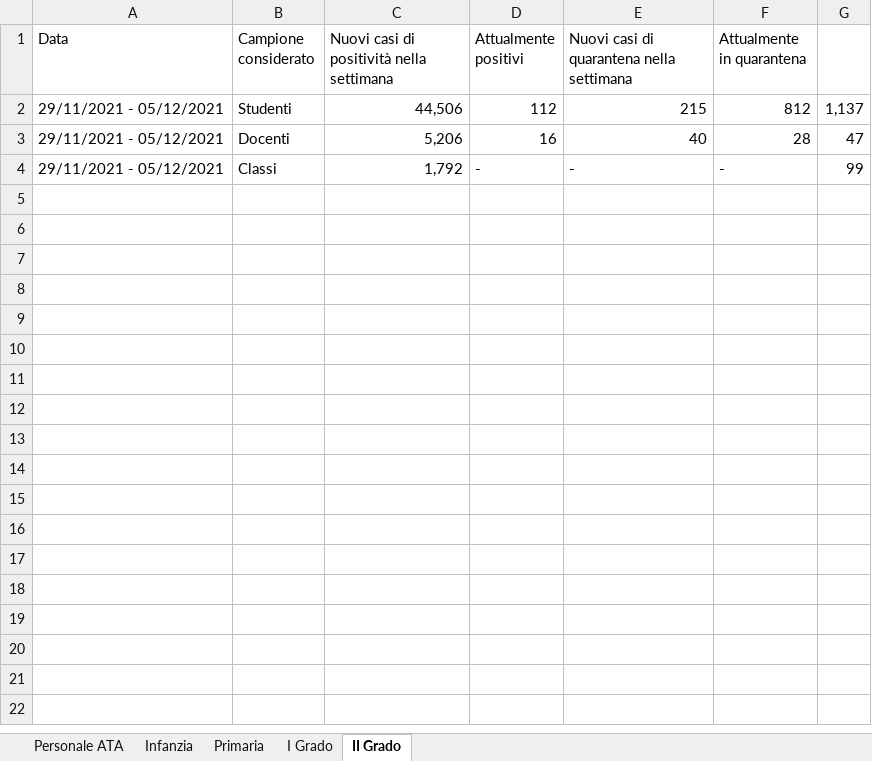
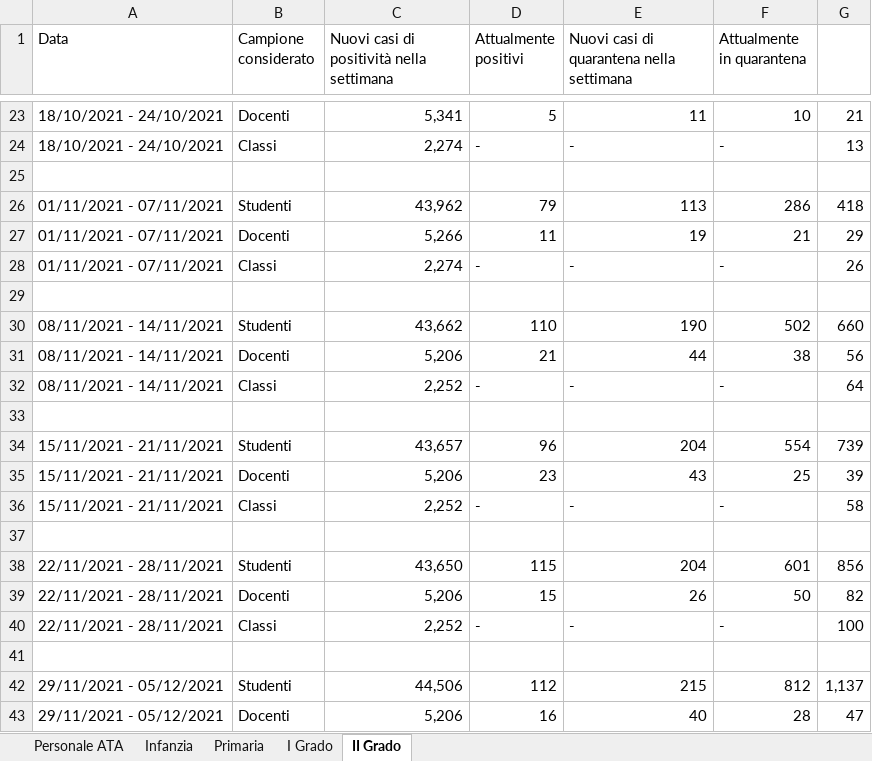
Before and after one commit to fbranda/INFN-ISS, an Excel workbook: Dati contagi nelle scuole/Regioni/Friuli-Venezia Giulia/RILEVAZIONE COVID-19 NELLE SCUOLE STATALI DEL FVG_regionale.xlsx, sheet II Grado, drawn as a sheet; only a part is shown, gaps mark what is left out; the shorter side is filled out with more unchanged rows; values as stored, in another font and other column widths than the file's, no borders; the diff covers the shown part only; the diff names each change by its address in the sheet, - before the commit and + after, or states it on an @@ line.

```diff
--- a/Dati contagi nelle scuole/Regioni/Friuli-Venezia Giulia/RILEVAZIONE COVID-19 NELLE SCUOLE STATALI DEL FVG_regionale.xlsx (sheet II Grado)
+++ b/Dati contagi nelle scuole/Regioni/Friuli-Venezia Giulia/RILEVAZIONE COVID-19 NELLE SCUOLE STATALI DEL FVG_regionale.xlsx (sheet II Grado)
+row 23: 18/10/2021 - 24/10/2021 | Docenti | 5,341 | 5 | 11 | 10 | 21
+row 24: 18/10/2021 - 24/10/2021 | Classi | 2,274 | - | - | - | 13
+row 25: (empty)
+row 26: 01/11/2021 - 07/11/2021 | Studenti | 43,962 | 79 | 113 | 286 | 418
+row 27: 01/11/2021 - 07/11/2021 | Docenti | 5,266 | 11 | 19 | 21 | 29
+row 28: 01/11/2021 - 07/11/2021 | Classi | 2,274 | - | - | - | 26
+row 29: (empty)
+row 30: 08/11/2021 - 14/11/2021 | Studenti | 43,662 | 110 | 190 | 502 | 660
+row 31: 08/11/2021 - 14/11/2021 | Docenti | 5,206 | 21 | 44 | 38 | 56
+row 32: 08/11/2021 - 14/11/2021 | Classi | 2,252 | - | - | - | 64
+row 33: (empty)
+row 34: 15/11/2021 - 21/11/2021 | Studenti | 43,657 | 96 | 204 | 554 | 739
+row 35: 15/11/2021 - 21/11/2021 | Docenti | 5,206 | 23 | 43 | 25 | 39
+row 36: 15/11/2021 - 21/11/2021 | Classi | 2,252 | - | - | - | 58
+row 37: (empty)
+row 38: 22/11/2021 - 28/11/2021 | Studenti | 43,650 | 115 | 204 | 601 | 856
+row 39: 22/11/2021 - 28/11/2021 | Docenti | 5,206 | 15 | 26 | 50 | 82
+row 40: 22/11/2021 - 28/11/2021 | Classi | 2,252 | - | - | - | 100
+row 41: (empty)
```
Also changed, not shown: 21 added rows elsewhere in this sheet, sheet Primaria, sheet Infanzia, sheet I Grado, sheet Personale ATA, Dati contagi nelle scuole/Regioni/Friuli-Venezia Giulia/RILEVAZIONE COVID-19 NELLE SCUOLE STATALI DEL FVG_provinciale.xlsx, 5 other files.
